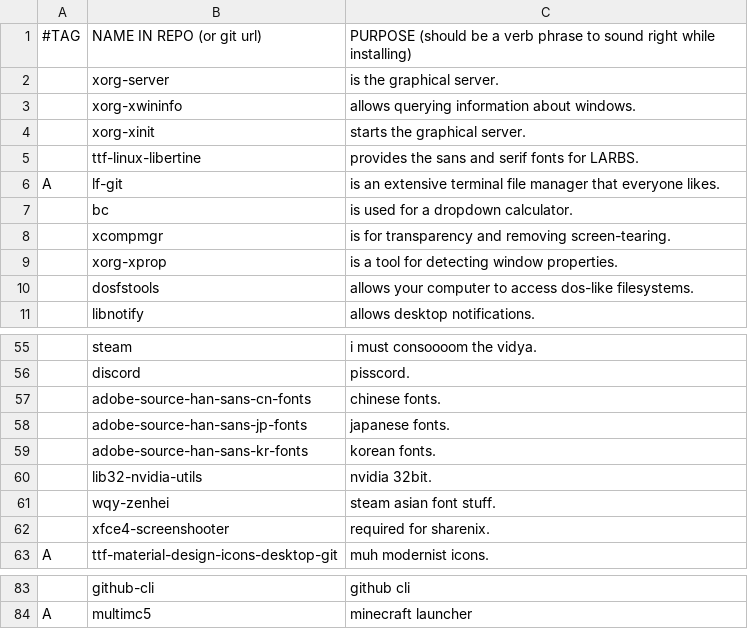
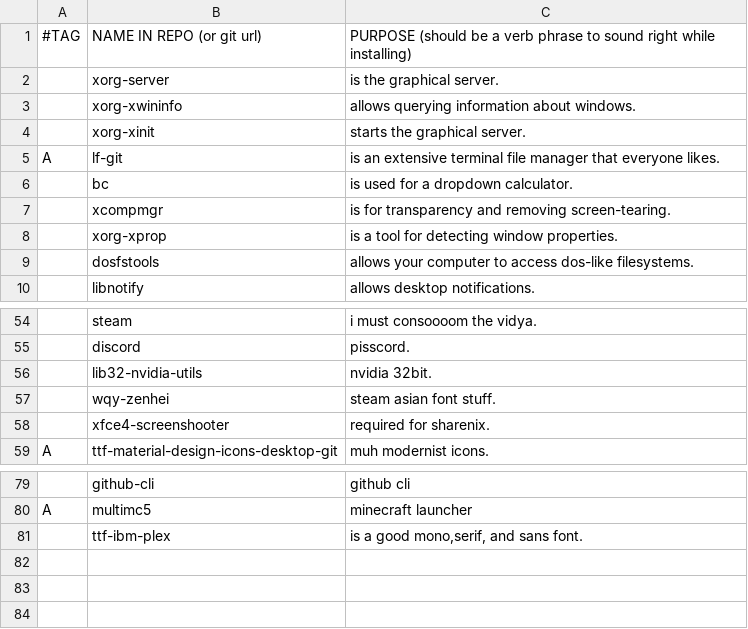
Before and after one commit to LukeSmithxyz/LARBS, a CSV file: progs.csv, drawn as a sheet; only a part is shown, gaps mark what is left out; removed rows and columns are numbered as before the commit, all else as after; the diff names each change by its address in the sheet, - before the commit and + after, or states it on an @@ line.

Commit message:
shid

```diff
--- a/progs.csv
+++ b/progs.csv
-row 5:  | ttf-linux-libertine | provides the sans and serif fonts for LARBS.
-row 57:  | adobe-source-han-sans-cn-fonts | chinese fonts.
-row 58:  | adobe-source-han-sans-jp-fonts | japanese fonts.
-row 59:  | adobe-source-han-sans-kr-fonts | korean fonts.
+row 81:  | ttf-ibm-plex | is a good mono,serif, and sans font.
```
